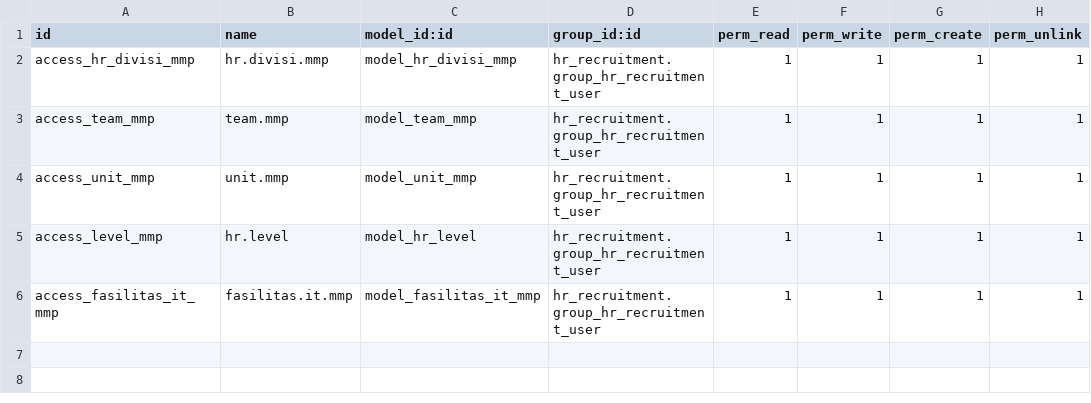
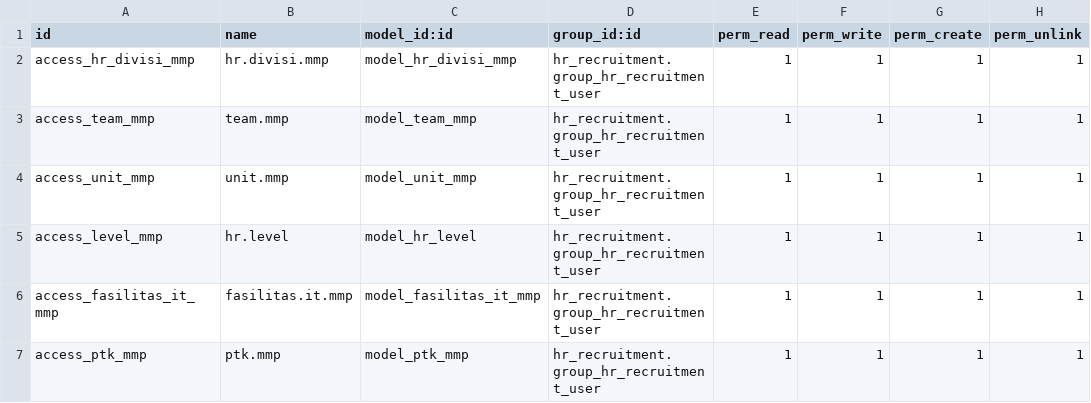
Before and after one commit to emhusni7/odoo-mmp, a CSV file: odoo/addons/hr_recruitment_mmp/security/ir.model.access.csv, drawn as a sheet; the diff names each change by its address in the sheet, - before the commit and + after, or states it on an @@ line.

Commit message:
recruitment mmp

```diff
--- a/odoo/addons/hr_recruitment_mmp/security/ir.model.access.csv
+++ b/odoo/addons/hr_recruitment_mmp/security/ir.model.access.csv
+row 7: access_ptk_mmp | ptk.mmp | model_ptk_mmp | hr_recruitment.group_hr_recruitment_user | 1 | 1 | 1 | 1
```
Also changed, not shown: 6 other files.
